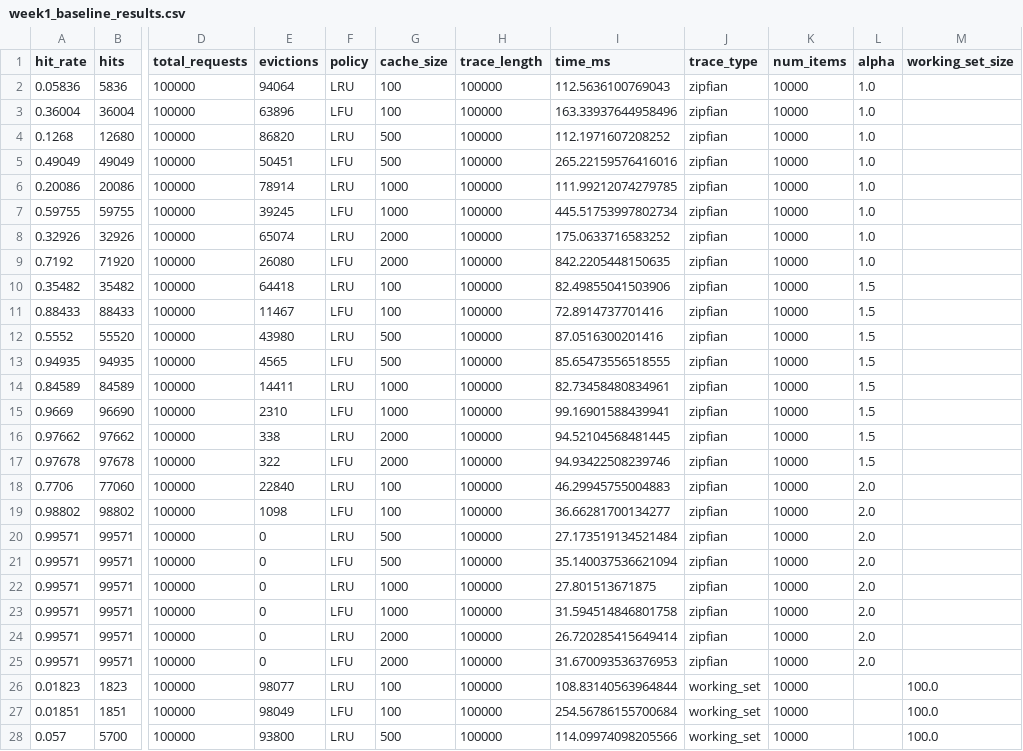
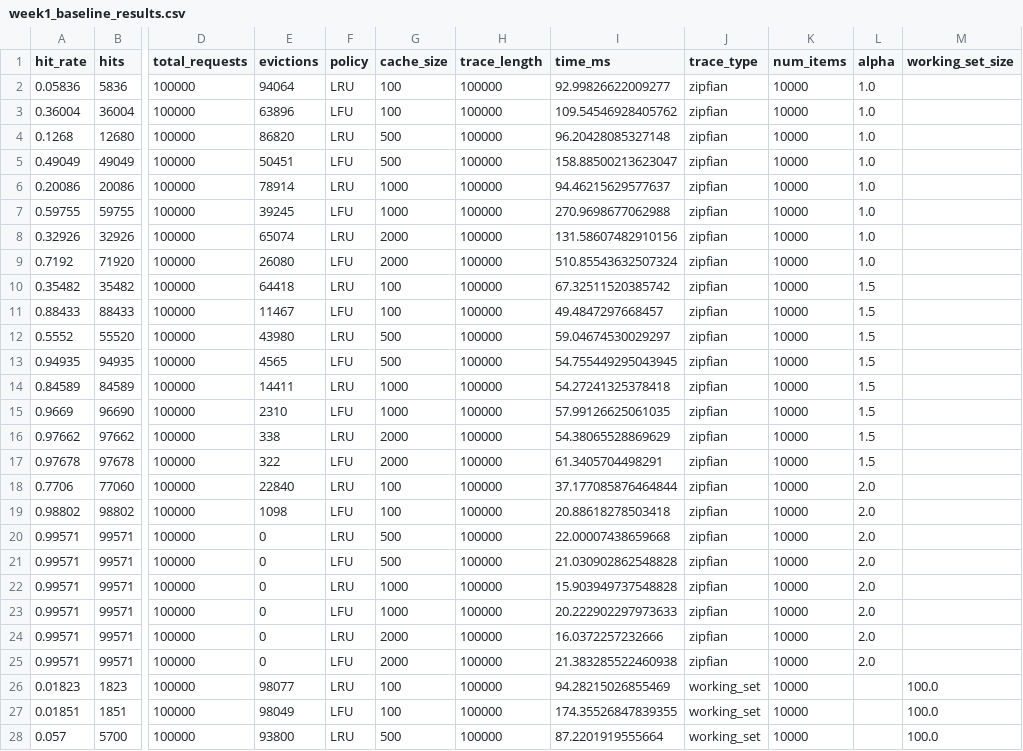
Before and after one commit to Yeshitha-co/Adversarial_RL_Cache, a CSV file: results/week1_baseline_results.csv, drawn as a sheet; only a part is shown, gaps mark what is left out; the diff covers the shown part only; the diff names each change by its address in the sheet, - before the commit and + after, or states it on an @@ line.

```diff
--- a/results/week1_baseline_results.csv
+++ b/results/week1_baseline_results.csv
-I2 (time_ms): 112.5636100769043
+I2 (time_ms): 92.99826622009277
-I3 (time_ms): 163.33937644958496
+I3 (time_ms): 109.54546928405762
-I4 (time_ms): 112.1971607208252
+I4 (time_ms): 96.20428085327148
-I5 (time_ms): 265.22159576416016
+I5 (time_ms): 158.88500213623047
-I6 (time_ms): 111.99212074279785
+I6 (time_ms): 94.46215629577637
-I7 (time_ms): 445.51753997802734
+I7 (time_ms): 270.9698677062988
-I8 (time_ms): 175.0633716583252
+I8 (time_ms): 131.58607482910156
-I9 (time_ms): 842.2205448150635
+I9 (time_ms): 510.85543632507324
-I10 (time_ms): 82.49855041503906
+I10 (time_ms): 67.32511520385742
-I11 (time_ms): 72.8914737701416
+I11 (time_ms): 49.4847297668457
-I12 (time_ms): 87.0516300201416
+I12 (time_ms): 59.04674530029297
-I13 (time_ms): 85.65473556518555
+I13 (time_ms): 54.755449295043945
-I14 (time_ms): 82.73458480834961
+I14 (time_ms): 54.27241325378418
-I15 (time_ms): 99.16901588439941
+I15 (time_ms): 57.99126625061035
-I16 (time_ms): 94.52104568481445
+I16 (time_ms): 54.38065528869629
-I17 (time_ms): 94.93422508239746
+I17 (time_ms): 61.3405704498291
-I18 (time_ms): 46.29945755004883
+I18 (time_ms): 37.177085876464844
-I19 (time_ms): 36.66281700134277
+I19 (time_ms): 20.88618278503418
-I20 (time_ms): 27.173519134521484
+I20 (time_ms): 22.00007438659668
-I21 (time_ms): 35.140037536621094
+I21 (time_ms): 21.030902862548828
-I22 (time_ms): 27.801513671875
+I22 (time_ms): 15.903949737548828
-I23 (time_ms): 31.594514846801758
+I23 (time_ms): 20.222902297973633
-I24 (time_ms): 26.720285415649414
+I24 (time_ms): 16.0372257232666
-I25 (time_ms): 31.670093536376953
+I25 (time_ms): 21.383285522460938
-I26 (time_ms): 108.83140563964844
+I26 (time_ms): 94.28215026855469
-I27 (time_ms): 254.56786155700684
+I27 (time_ms): 174.35526847839355
-I28 (time_ms): 114.09974098205566
+I28 (time_ms): 87.2201919555664
```
Also changed, not shown: 5 edited cells elsewhere in this file, 10 other files.
